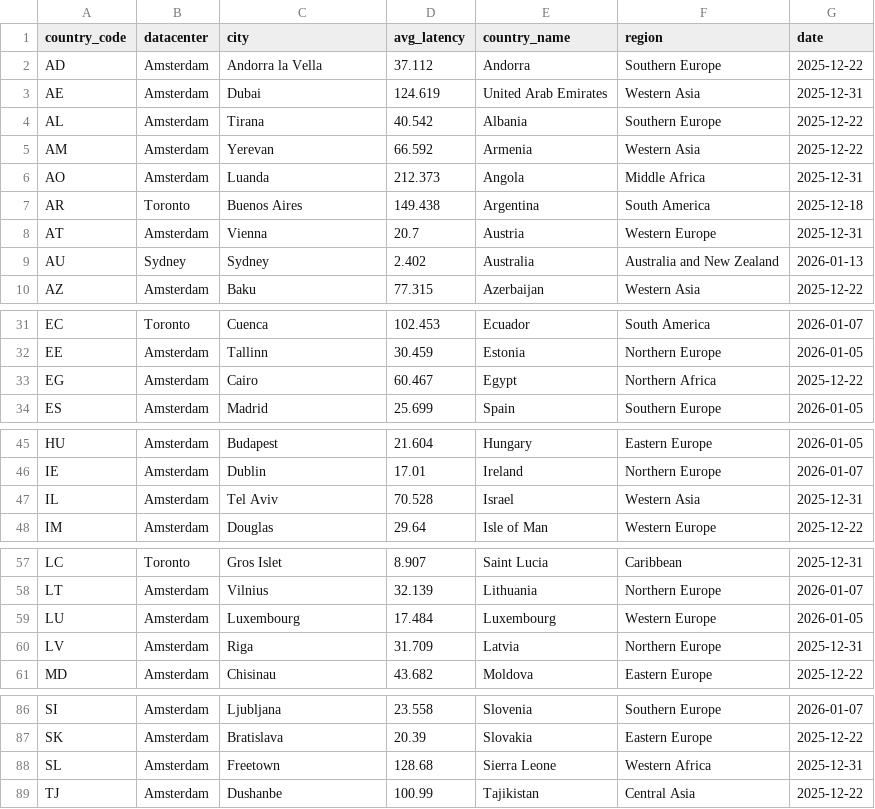
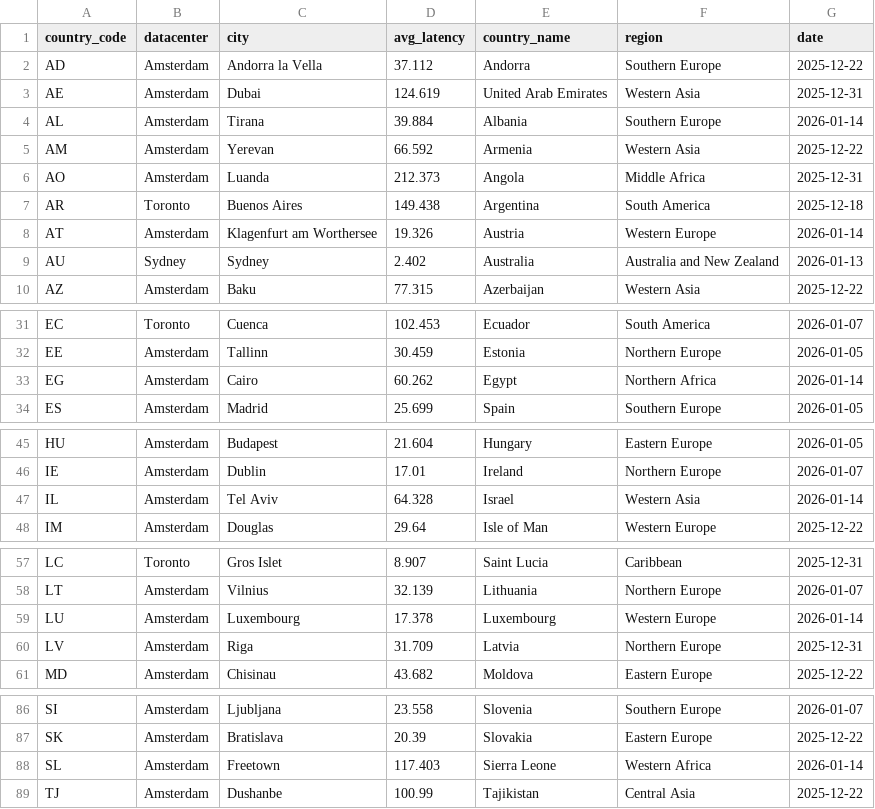
Before and after one commit to chadwela/MyTestRepo, a CSV file: best_datacenter_by_country.csv, drawn as a sheet; only a part is shown, gaps mark what is left out; the diff covers the shown part only.

```diff
--- a/best_datacenter_by_country.csv
+++ b/best_datacenter_by_country.csv
@@ -3,3 +3,3 @@ AD,Amsterdam,Andorra la Vella,37.112,Andorra,Southern Europe,2025-12-22
 AE,Amsterdam,Dubai,124.619,United Arab Emirates,Western Asia,2025-12-31
-AL,Amsterdam,Tirana,40.542,Albania,Southern Europe,2025-12-22
+AL,Amsterdam,Tirana,39.884,Albania,Southern Europe,2026-01-14
 AM,Amsterdam,Yerevan,66.592,Armenia,Western Asia,2025-12-22
@@ -7,3 +7,3 @@ AO,Amsterdam,Luanda,212.373,Angola,Middle Africa,2025-12-31
 AR,Toronto,Buenos Aires,149.438,Argentina,South America,2025-12-18
-AT,Amsterdam,Vienna,20.7,Austria,Western Europe,2025-12-31
+AT,Amsterdam,Klagenfurt am Worthersee,19.326,Austria,Western Europe,2026-01-14
 AU,Sydney,Sydney,2.402,Australia,Australia and New Zealand,2026-01-13
@@ -32,3 +32,3 @@ EC,Toronto,Cuenca,102.453,Ecuador,South America,2026-01-07
 EE,Amsterdam,Tallinn,30.459,Estonia,Northern Europe,2026-01-05
-EG,Amsterdam,Cairo,60.467,Egypt,Northern Africa,2025-12-22
+EG,Amsterdam,Cairo,60.262,Egypt,Northern Africa,2026-01-14
 ES,Amsterdam,Madrid,25.699,Spain,Southern Europe,2026-01-05
@@ -46,3 +46,3 @@ HU,Amsterdam,Budapest,21.604,Hungary,Eastern Europe,2026-01-05
 IE,Amsterdam,Dublin,17.01,Ireland,Northern Europe,2026-01-07
-IL,Amsterdam,Tel Aviv,70.528,Israel,Western Asia,2025-12-31
+IL,Amsterdam,Tel Aviv,64.328,Israel,Western Asia,2026-01-14
 IM,Amsterdam,Douglas,29.64,Isle of Man,Western Europe,2025-12-22
@@ -58,3 +58,3 @@ LC,Toronto,Gros Islet,8.907,Saint Lucia,Caribbean,2025-12-31
 LT,Amsterdam,Vilnius,32.139,Lithuania,Northern Europe,2026-01-07
-LU,Amsterdam,Luxembourg,17.484,Luxembourg,Western Europe,2026-01-05
+LU,Amsterdam,Luxembourg,17.378,Luxembourg,Western Europe,2026-01-14
 LV,Amsterdam,Riga,31.709,Latvia,Northern Europe,2025-12-31
@@ -87,3 +87,3 @@ SI,Amsterdam,Ljubljana,23.558,Slovenia,Southern Europe,2026-01-07
 SK,Amsterdam,Bratislava,20.39,Slovakia,Eastern Europe,2025-12-22
-SL,Amsterdam,Freetown,128.68,Sierra Leone,Western Africa,2025-12-31
+SL,Amsterdam,Freetown,117.403,Sierra Leone,Western Africa,2026-01-14
 TJ,Amsterdam,Dushanbe,100.99,Tajikistan,Central Asia,2025-12-22
```
Also changed, not shown: 22 edited cells elsewhere in this file.
